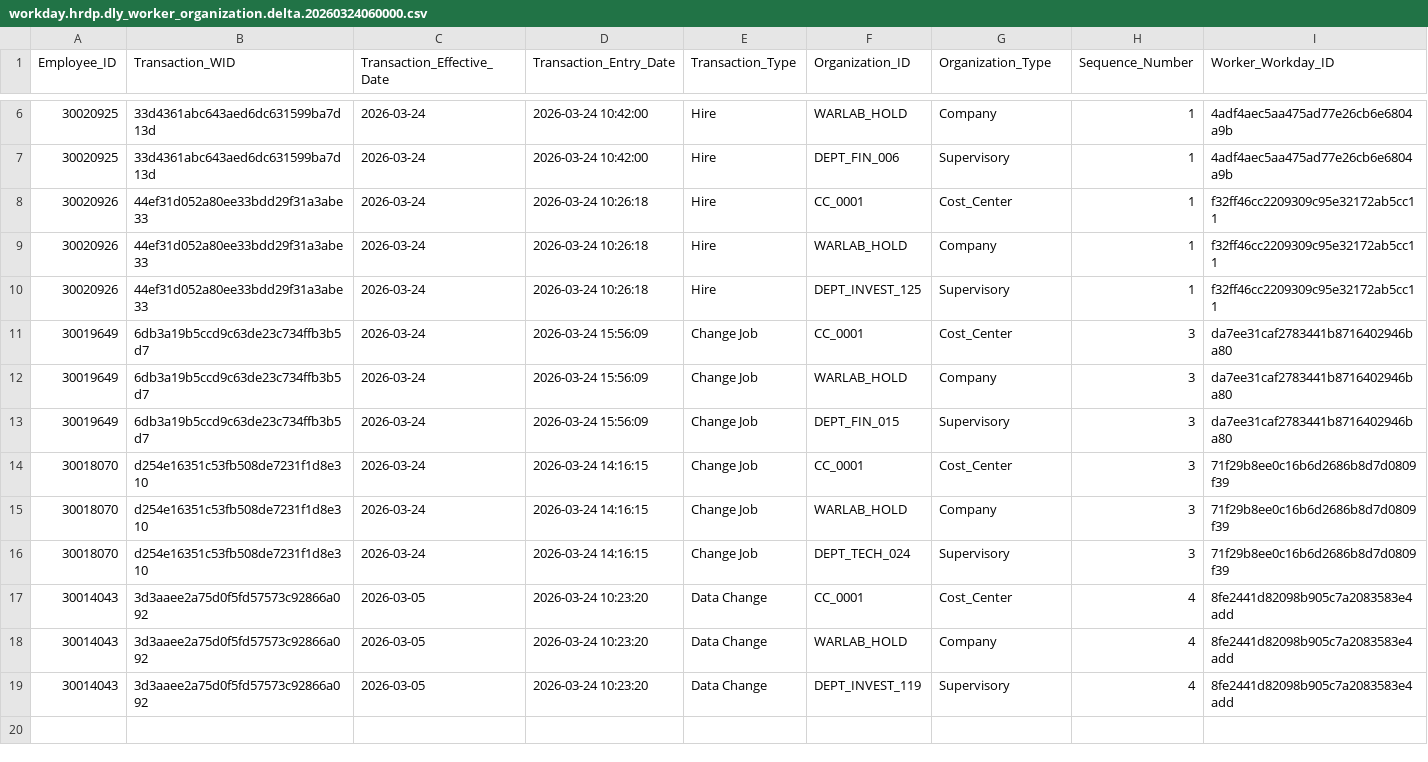
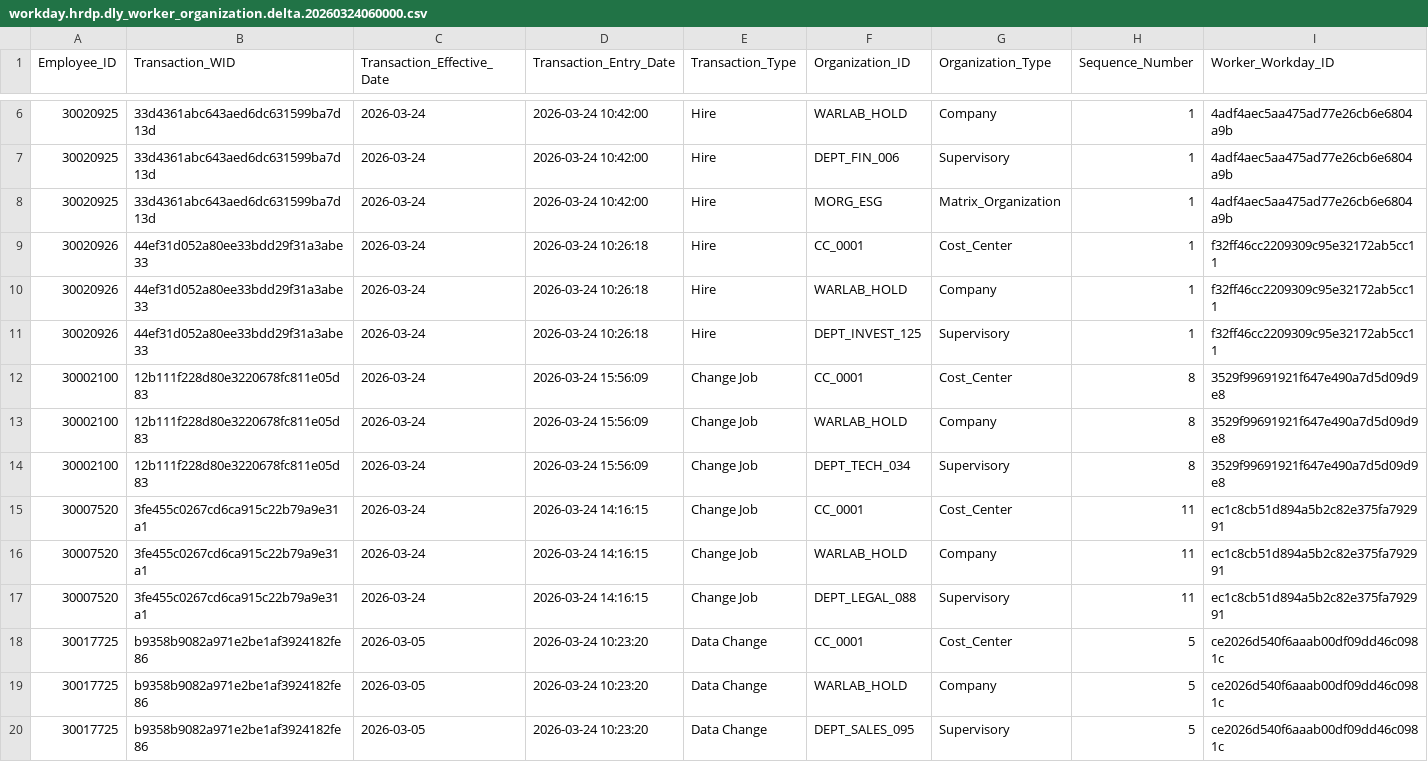
Before and after one commit to WARLAB01/warlab-projects, a CSV file: hr-datamart-v3/data/20260324060000/workday.hrdp.dly_worker_organization.delta.20260324060000.csv, drawn as a sheet; only a part is shown, gaps mark what is left out.

```diff
--- a/hr-datamart-v3/data/20260324060000/workday.hrdp.dly_worker_organization.delta.20260324060000.csv
+++ b/hr-datamart-v3/data/20260324060000/workday.hrdp.dly_worker_organization.delta.20260324060000.csv
@@ -7,2 +7,3 @@ Employee_ID,Transaction_WID,Transaction_Effective_Date,Transaction_Entry_Date,Tr
 30020925,33d4361abc643aed6dc631599ba7d13d,2026-03-24,2026-03-24 10:42:00,Hire,DEPT_FIN_006,Supervisory,1,4adf4aec5aa475ad77e26cb6e6804a9b
+30020925,33d4361abc643aed6dc631599ba7d13d,2026-03-24,2026-03-24 10:42:00,Hire,MORG_ESG,Matrix_Organization,1,4adf4aec5aa475ad77e26cb6e6804a9b
 30020926,44ef31d052a80ee33bdd29f31a3abe33,2026-03-24,2026-03-24 10:26:18,Hire,CC_0001,Cost_Center,1,f32ff46cc2209309c95e32172ab5cc11
@@ -10,10 +11,10 @@ Employee_ID,Transaction_WID,Transaction_Effective_Date,Transaction_Entry_Date,Tr
 30020926,44ef31d052a80ee33bdd29f31a3abe33,2026-03-24,2026-03-24 10:26:18,Hire,DEPT_INVEST_125,Supervisory,1,f32ff46cc2209309c95e32172ab5cc11
-30019649,6db3a19b5ccd9c63de23c734ffb3b5d7,2026-03-24,2026-03-24 15:56:09,Change Job,CC_0001,Cost_Center,3,da7ee31caf2783441b8716402946ba80
-30019649,6db3a19b5ccd9c63de23c734ffb3b5d7,2026-03-24,2026-03-24 15:56:09,Change Job,WARLAB_HOLD,Company,3,da7ee31caf2783441b8716402946ba80
-30019649,6db3a19b5ccd9c63de23c734ffb3b5d7,2026-03-24,2026-03-24 15:56:09,Change Job,DEPT_FIN_015,Supervisory,3,da7ee31caf2783441b8716402946ba80
-30018070,d254e16351c53fb508de7231f1d8e310,2026-03-24,2026-03-24 14:16:15,Change Job,CC_0001,Cost_Center,3,71f29b8ee0c16b6d2686b8d7d0809f39
-30018070,d254e16351c53fb508de7231f1d8e310,2026-03-24,2026-03-24 14:16:15,Change Job,WARLAB_HOLD,Company,3,71f29b8ee0c16b6d2686b8d7d0809f39
-30018070,d254e16351c53fb508de7231f1d8e310,2026-03-24,2026-03-24 14:16:15,Change Job,DEPT_TECH_024,Supervisory,3,71f29b8ee0c16b6d2686b8d7d0809f39
-30014043,3d3aaee2a75d0f5fd57573c92866a092,2026-03-05,2026-03-24 10:23:20,Data Change,CC_0001,Cost_Center,4,8fe2441d82098b905c7a2083583e4add
-30014043,3d3aaee2a75d0f5fd57573c92866a092,2026-03-05,2026-03-24 10:23:20,Data Change,WARLAB_HOLD,Company,4,8fe2441d82098b905c7a2083583e4add
-30014043,3d3aaee2a75d0f5fd57573c92866a092,2026-03-05,2026-03-24 10:23:20,Data Change,DEPT_INVEST_119,Supervisory,4,8fe2441d82098b905c7a2083583e4add
+30002100,12b111f228d80e3220678fc811e05d83,2026-03-24,2026-03-24 15:56:09,Change Job,CC_0001,Cost_Center,8,3529f99691921f647e490a7d5d09d9e8
+30002100,12b111f228d80e3220678fc811e05d83,2026-03-24,2026-03-24 15:56:09,Change Job,WARLAB_HOLD,Company,8,3529f99691921f647e490a7d5d09d9e8
+30002100,12b111f228d80e3220678fc811e05d83,2026-03-24,2026-03-24 15:56:09,Change Job,DEPT_TECH_034,Supervisory,8,3529f99691921f647e490a7d5d09d9e8
+30007520,3fe455c0267cd6ca915c22b79a9e31a1,2026-03-24,2026-03-24 14:16:15,Change Job,CC_0001,Cost_Center,11,ec1c8cb51d894a5b2c82e375fa792991
+30007520,3fe455c0267cd6ca915c22b79a9e31a1,2026-03-24,2026-03-24 14:16:15,Change Job,WARLAB_HOLD,Company,11,ec1c8cb51d894a5b2c82e375fa792991
+30007520,3fe455c0267cd6ca915c22b79a9e31a1,2026-03-24,2026-03-24 14:16:15,Change Job,DEPT_LEGAL_088,Supervisory,11,ec1c8cb51d894a5b2c82e375fa792991
+30017725,b9358b9082a971e2be1af3924182fe86,2026-03-05,2026-03-24 10:23:20,Data Change,CC_0001,Cost_Center,5,ce2026d540f6aaab00df09dd46c0981c
+30017725,b9358b9082a971e2be1af3924182fe86,2026-03-05,2026-03-24 10:23:20,Data Change,WARLAB_HOLD,Company,5,ce2026d540f6aaab00df09dd46c0981c
+30017725,b9358b9082a971e2be1af3924182fe86,2026-03-05,2026-03-24 10:23:20,Data Change,DEPT_SALES_095,Supervisory,5,ce2026d540f6aaab00df09dd46c0981c
```
Also changed, not shown: hr-datamart-v3/data/20260324060000/workday.hrdp.dly_worker_job.delta.20260324060000.csv, hr-datamart-v3/data/20260326060000/workday.hrdp.dly_worker_job.delta.20260326060000.csv, 21 other files.
